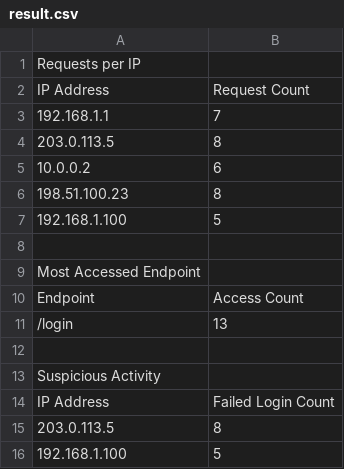
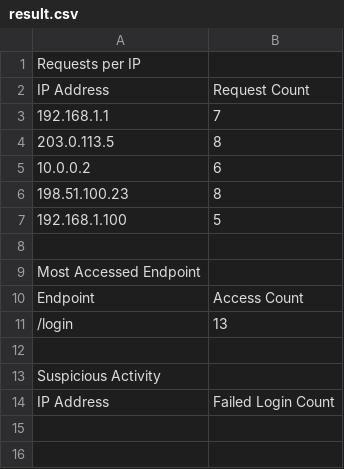
Before and after one commit to Balajps12/web-logs-analysis, a CSV file: result.csv, drawn as a sheet; the diff names each change by its address in the sheet, - before the commit and + after, or states it on an @@ line.

Commit message:
result.csv

```diff
--- a/result.csv
+++ b/result.csv
-row 15: 203.0.113.5 | 8
-row 16: 192.168.1.100 | 5
```
